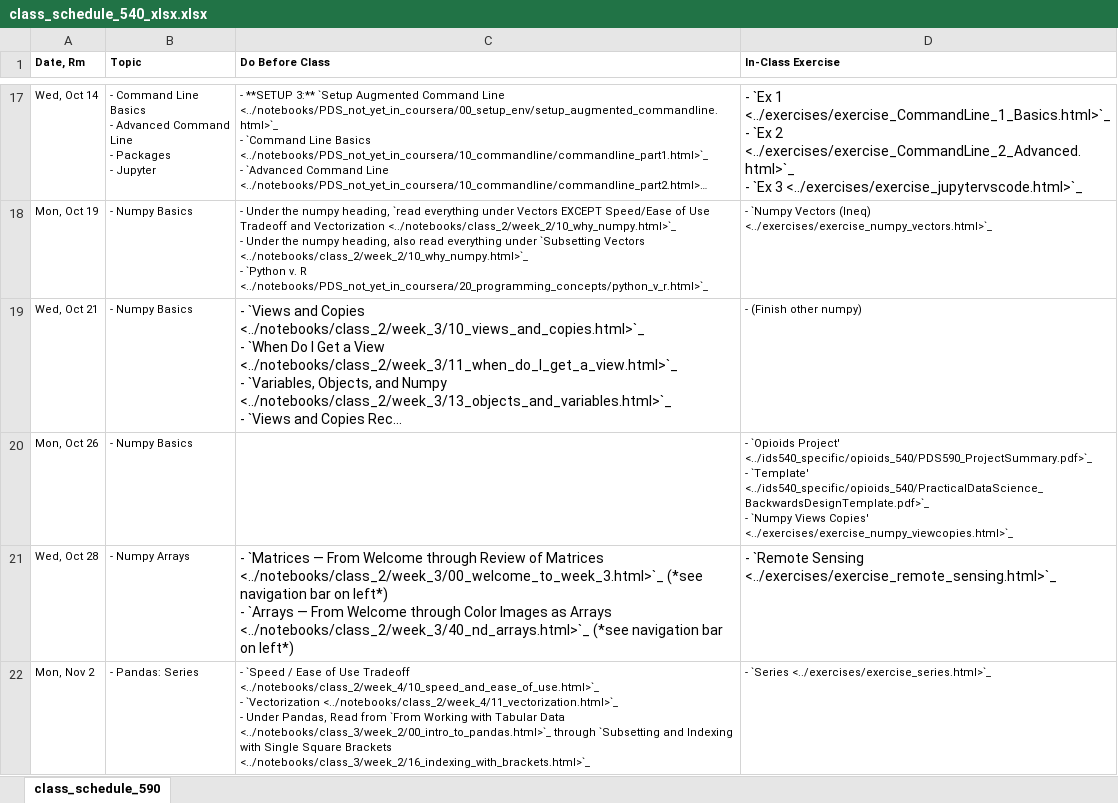
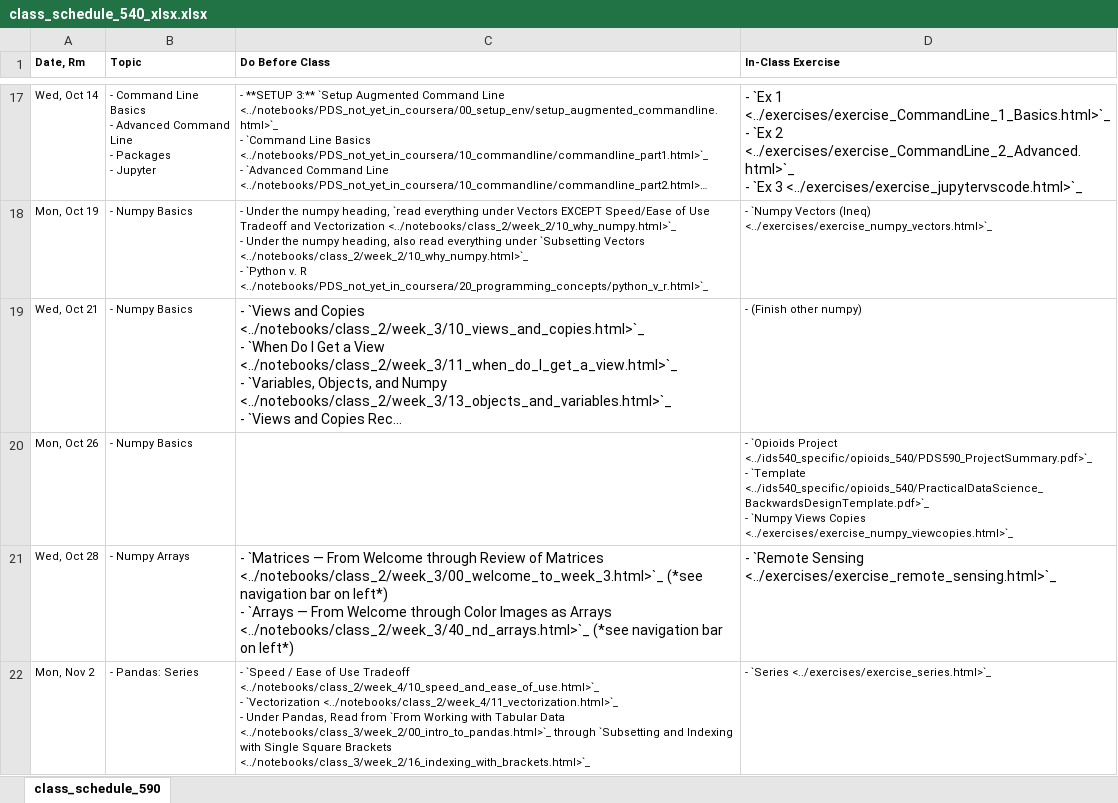
Before and after one commit to nickeubank/practicaldatascience_book, an Excel workbook: ids540_specific/class_schedule_540_xlsx.xlsx, sheet class_schedule_590, drawn as a sheet; only a part is shown, gaps mark what is left out; long unchanged cells end in …; values as stored, in another font and other column widths than the file's, no borders; ↵ is a line break in a cell; the diff names each change by its address in the sheet, - before the commit and + after, or states it on an @@ line.

Commit message:
Update view copies link in the schedule

```diff
--- a/ids540_specific/class_schedule_540_xlsx.xlsx (sheet class_schedule_590)
+++ b/ids540_specific/class_schedule_540_xlsx.xlsx (sheet class_schedule_590)
-D20 (In-Class Exercise): - `Opioids Project' <../ids540_specific/opioids_540/PDS590_ProjectSummary.pdf>`_ ↵ - `Template' <../ids540_specific/opioids_540/PracticalDataScience_BackwardsDesignTemplate.pdf>`_ ↵ - `Numpy Views Copies' <../exercises/exercise_numpy_viewcopies.html>`_
+D20 (In-Class Exercise): - `Opioids Project <../ids540_specific/opioids_540/PDS590_ProjectSummary.pdf>`_ ↵ - `Template <../ids540_specific/opioids_540/PracticalDataScience_BackwardsDesignTemplate.pdf>`_ ↵ - `Numpy Views Copies <../exercises/exercise_numpy_viewcopies.html>`_
```
Also changed, not shown: 6 other files.
